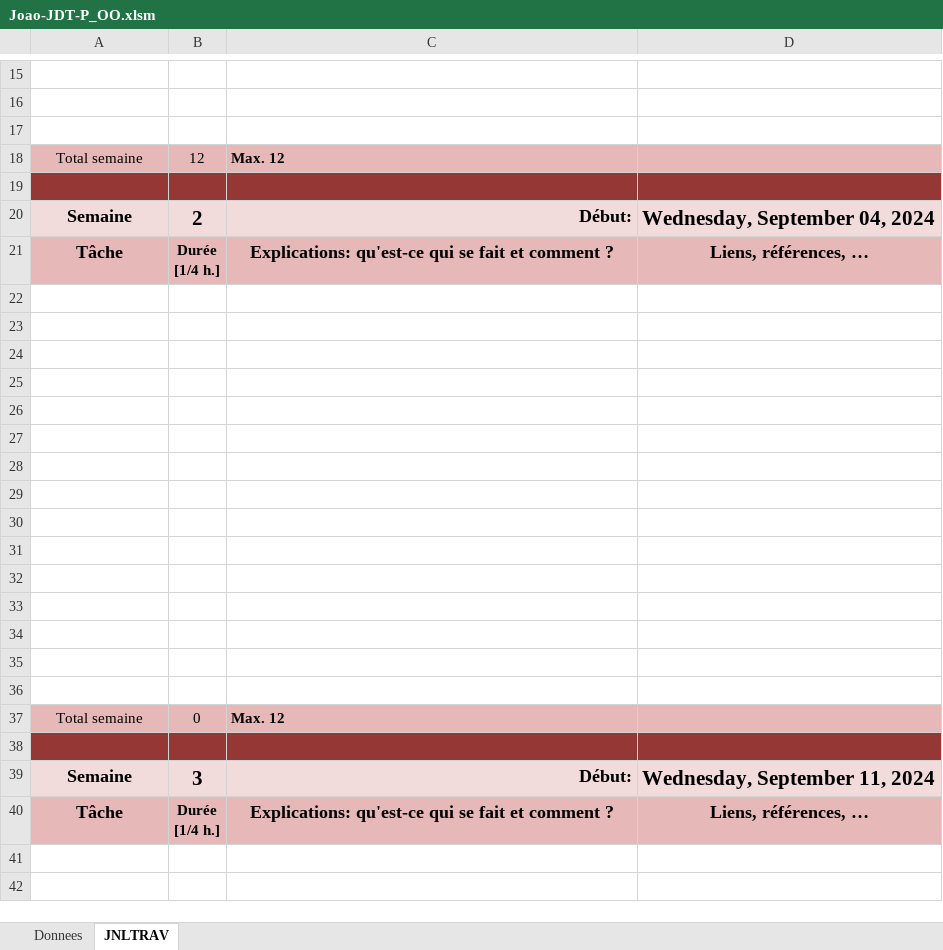
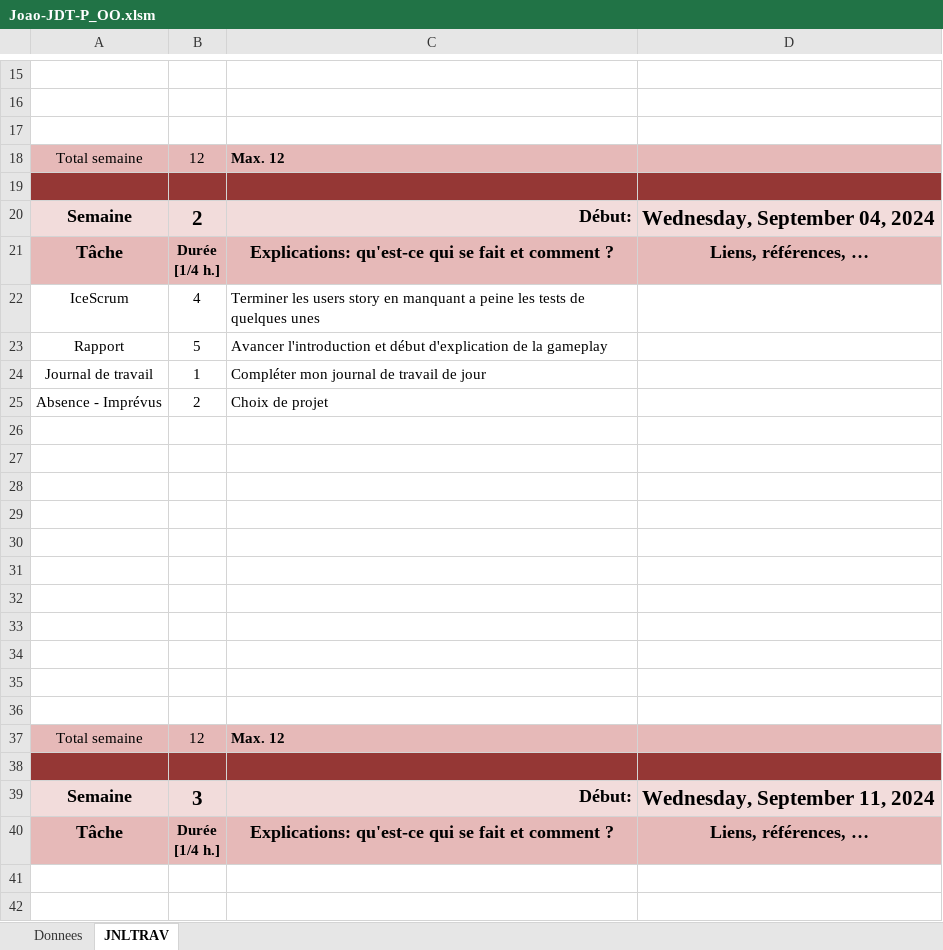
Before and after one commit to JoaoVictor2023/P_OO_Space_Invaders, an Excel workbook: Docs/Joao-JDT-P_OO.xlsm, sheet JNLTRAV, drawn as a sheet; only a part is shown, gaps mark what is left out; values as stored, in another font and other column widths than the file's, no borders; charts and pictures not drawn; removed rows and columns are numbered as before the commit, all else as after; the diff names each change by its address in the sheet, - before the commit and + after, or states it on an @@ line.

Commit message:
Update images + Rapport + JDT

```diff
--- a/Docs/Joao-JDT-P_OO.xlsm (sheet JNLTRAV)
+++ b/Docs/Joao-JDT-P_OO.xlsm (sheet JNLTRAV)
+row 22: IceScrum | 4 | Terminer les users story en manquant a peine les tests de quelques unes
+row 23: Rapport | 5 | Avancer l'introduction et début d'explication de la gameplay
+row 24: Journal de travail | 1 | Compléter mon journal de travail de jour
+row 25: Absence - Imprévus | 2 | Choix de projet
-row 33: (empty)
-row 34: (empty)
-row 35: (empty)
-row 36: (empty)
-B37: 0
+B37: 12
```
Also changed, not shown: charts or pictures, 9 other files.
